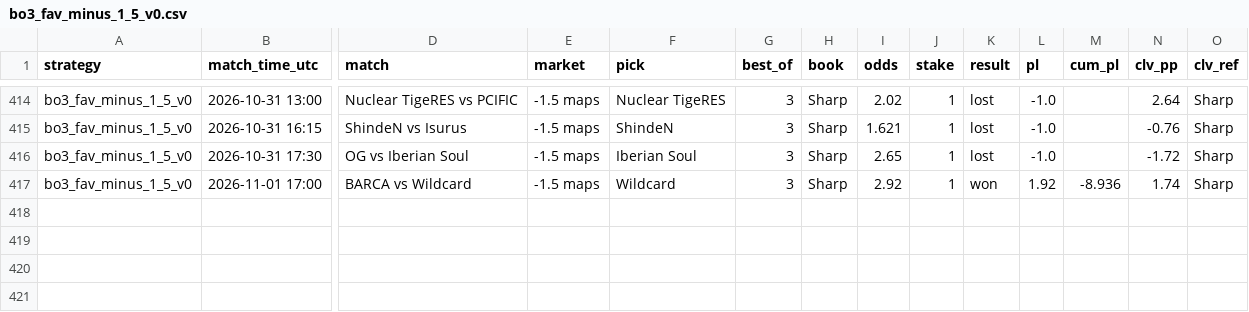
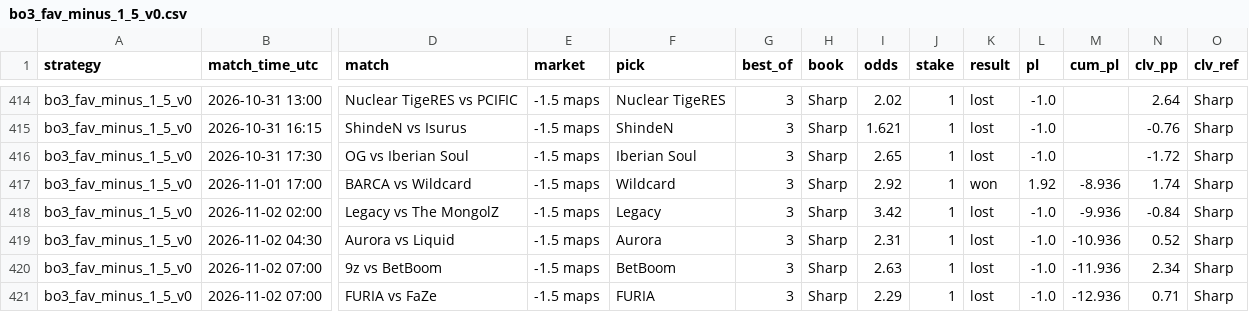
Before and after one commit to hyprcs/cs2hub, a CSV file: strategies/data/bo3_fav_minus_1_5_v0.csv, drawn as a sheet; only a part is shown, gaps mark what is left out; rows hold the shown columns only; the diff names each change by its address in the sheet, - before the commit and + after, or states it on an @@ line.

```diff
--- a/strategies/data/bo3_fav_minus_1_5_v0.csv
+++ b/strategies/data/bo3_fav_minus_1_5_v0.csv
+row 418: bo3_fav_minus_1_5_v0 | 2026-11-02 02:00 | Legacy vs The MongolZ | -1.5 maps | Legacy | 3 | Sharp | 3.42 | 1 | lost | -1.0 | -9.936 | -0.84 | Sharp
+row 419: bo3_fav_minus_1_5_v0 | 2026-11-02 04:30 | Aurora vs Liquid | -1.5 maps | Aurora | 3 | Sharp | 2.31 | 1 | lost | -1.0 | -10.936 | 0.52 | Sharp
+row 420: bo3_fav_minus_1_5_v0 | 2026-11-02 07:00 | 9z vs BetBoom | -1.5 maps | BetBoom | 3 | Sharp | 2.63 | 1 | lost | -1.0 | -11.936 | 2.34 | Sharp
+row 421: bo3_fav_minus_1_5_v0 | 2026-11-02 07:00 | FURIA vs FaZe | -1.5 maps | FURIA | 3 | Sharp | 2.29 | 1 | lost | -1.0 | -12.936 | 0.71 | Sharp
```
Also changed, not shown: strategies/data/all.csv, strategies/data/bo3_dog_plus_1_5_v0.csv, 9 other files.
